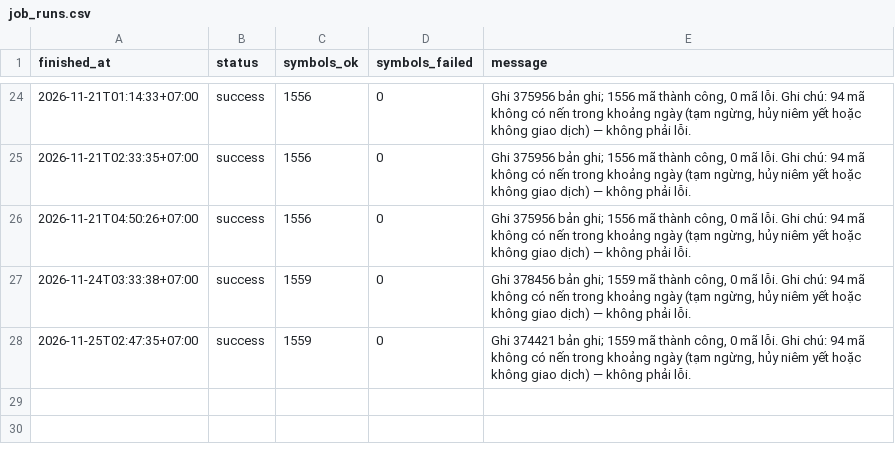
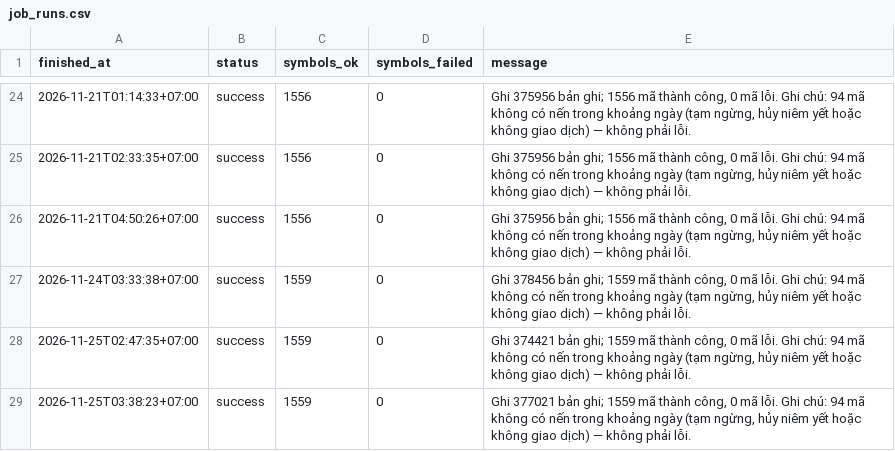
Before and after one commit to nhipnk/Liquisense, a CSV file: data/job_runs.csv, drawn as a sheet; only a part is shown, gaps mark what is left out.

```diff
--- a/data/job_runs.csv
+++ b/data/job_runs.csv
@@ -28 +28,2 @@
 2026-11-25T02:47:35+07:00,success,1559,0,"Ghi 374421 bản ghi; 1559 mã thành công, 0 mã lỗi. Ghi chú: 94 mã không có nến trong khoảng ngày (tạm ngừng, hủy niêm yết hoặc không giao dịch) — không phải lỗi."
+2026-11-25T03:38:23+07:00,success,1559,0,"Ghi 377021 bản ghi; 1559 mã thành công, 0 mã lỗi. Ghi chú: 94 mã không có nến trong khoảng ngày (tạm ngừng, hủy niêm yết hoặc không giao dịch) — không phải lỗi."
```
Also changed, not shown: data/chat_luong_du_lieu.csv.
